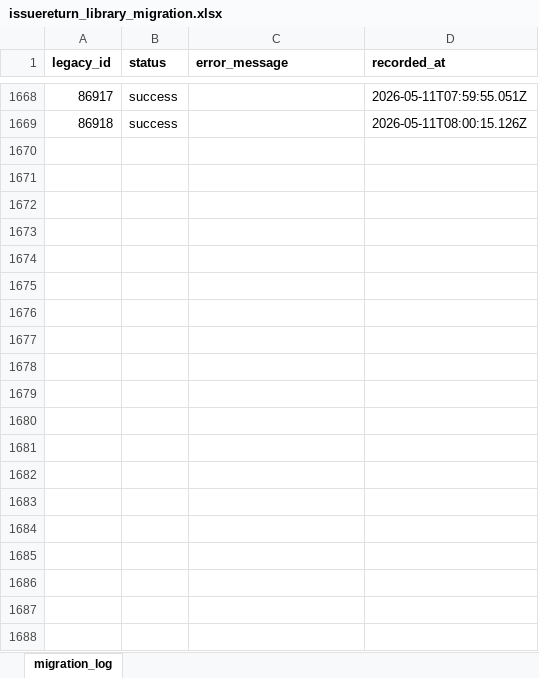
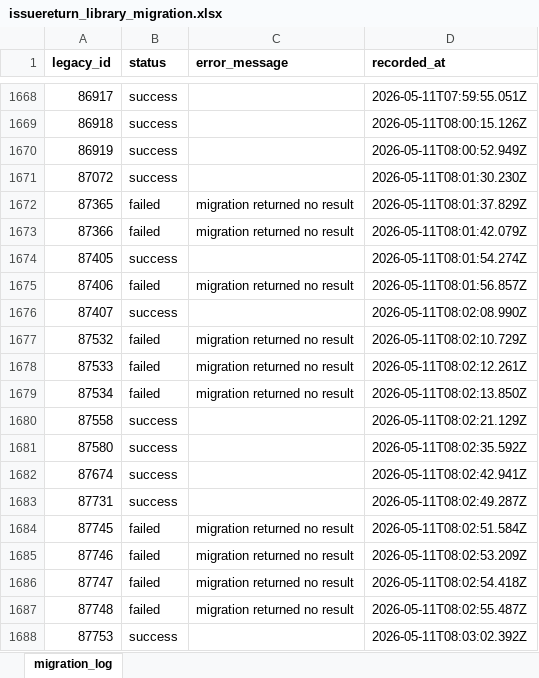
Before and after one commit to datachef-lab/academic360, an Excel workbook: apps/backend/excel-data/issuereturn_library_migration.xlsx, sheet migration_log, drawn as a sheet; only a part is shown, gaps mark what is left out; values as stored, in another font and other column widths than the file's, no borders; the diff covers the shown part only; the diff names each change by its address in the sheet, - before the commit and + after, or states it on an @@ line.

```diff
--- a/apps/backend/excel-data/issuereturn_library_migration.xlsx (sheet migration_log)
+++ b/apps/backend/excel-data/issuereturn_library_migration.xlsx (sheet migration_log)
+row 1670: 86919 | success |  | 2026-05-11T08:00:52.949Z
+row 1671: 87072 | success |  | 2026-05-11T08:01:30.230Z
+row 1672: 87365 | failed | migration returned no result | 2026-05-11T08:01:37.829Z
+row 1673: 87366 | failed | migration returned no result | 2026-05-11T08:01:42.079Z
+row 1674: 87405 | success |  | 2026-05-11T08:01:54.274Z
+row 1675: 87406 | failed | migration returned no result | 2026-05-11T08:01:56.857Z
+row 1676: 87407 | success |  | 2026-05-11T08:02:08.990Z
+row 1677: 87532 | failed | migration returned no result | 2026-05-11T08:02:10.729Z
+row 1678: 87533 | failed | migration returned no result | 2026-05-11T08:02:12.261Z
+row 1679: 87534 | failed | migration returned no result | 2026-05-11T08:02:13.850Z
+row 1680: 87558 | success |  | 2026-05-11T08:02:21.129Z
+row 1681: 87580 | success |  | 2026-05-11T08:02:35.592Z
+row 1682: 87674 | success |  | 2026-05-11T08:02:42.941Z
+row 1683: 87731 | success |  | 2026-05-11T08:02:49.287Z
+row 1684: 87745 | failed | migration returned no result | 2026-05-11T08:02:51.584Z
+row 1685: 87746 | failed | migration returned no result | 2026-05-11T08:02:53.209Z
+row 1686: 87747 | failed | migration returned no result | 2026-05-11T08:02:54.418Z
+row 1687: 87748 | failed | migration returned no result | 2026-05-11T08:02:55.487Z
+row 1688: 87753 | success |  | 2026-05-11T08:03:02.392Z
```
Also changed, not shown: 11 added rows elsewhere in this sheet, 1 other file.
